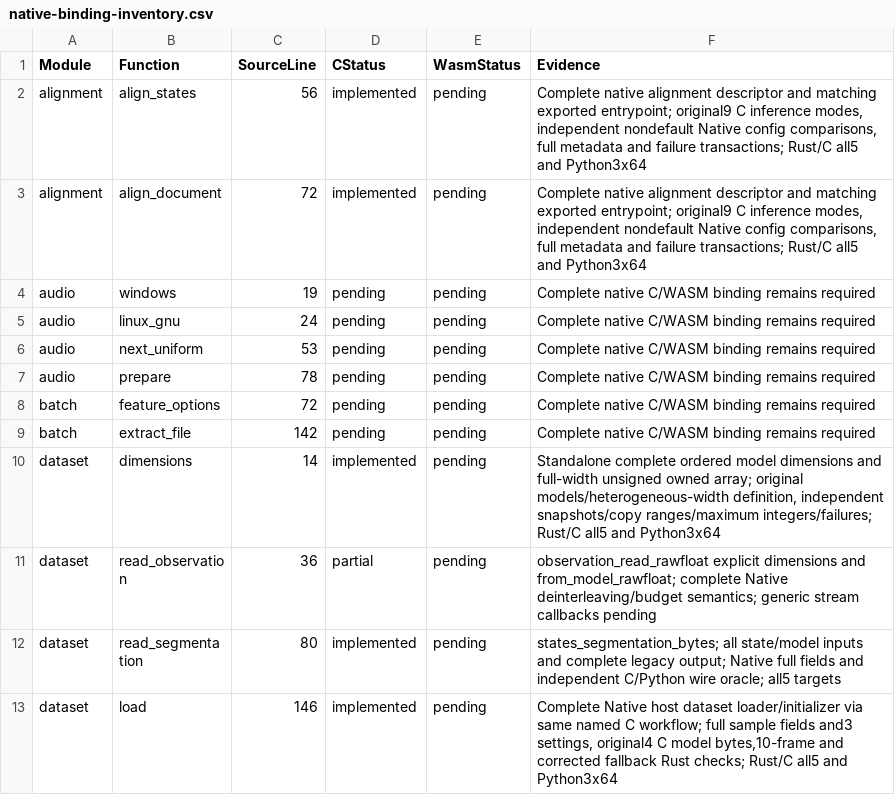
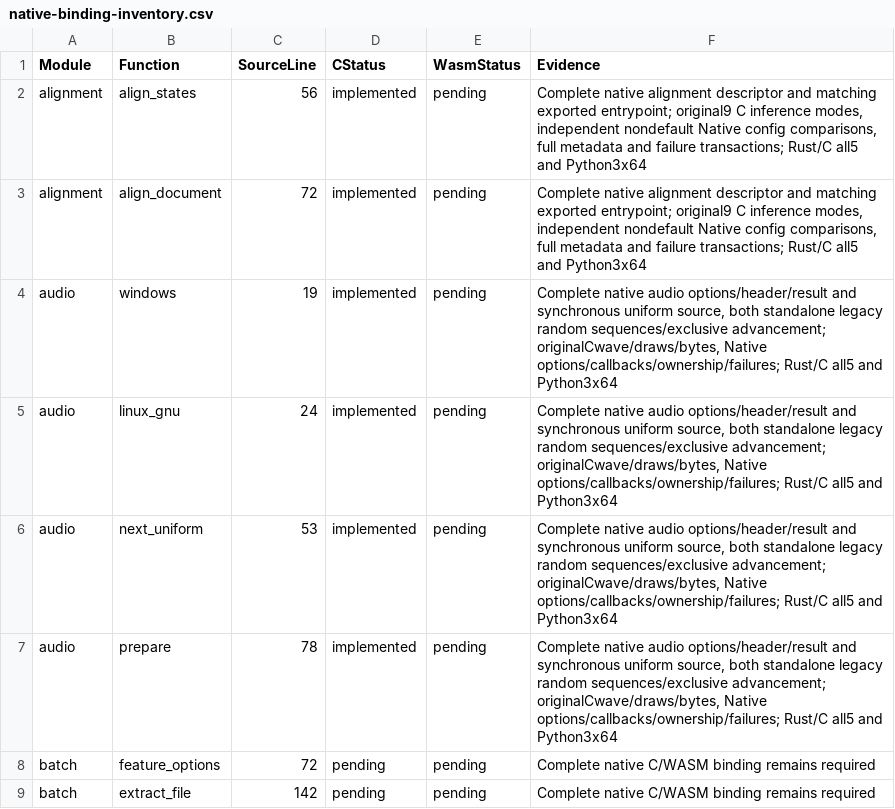
Before and after one commit to Lqm1/shiro-rs, a CSV file: docs/native-binding-inventory.csv, drawn as a sheet; only a part is shown; the shorter side is filled out with more unchanged rows.

Commit message:
feat: expose complete audio preparation and dither sources

```diff
--- a/docs/native-binding-inventory.csv
+++ b/docs/native-binding-inventory.csv
@@ -3,6 +3,6 @@ alignment,align_states,56,implemented,pending,"Complete native alignment descrip
 alignment,align_document,72,implemented,pending,"Complete native alignment descriptor and matching exported entrypoint; original9 C inference modes, independent nondefault Native config comparisons, full metadata and failure transactions; Rust/C all5 and Python3x64"
-audio,windows,19,pending,pending,Complete native C/WASM binding remains required
-audio,linux_gnu,24,pending,pending,Complete native C/WASM binding remains required
-audio,next_uniform,53,pending,pending,Complete native C/WASM binding remains required
-audio,prepare,78,pending,pending,Complete native C/WASM binding remains required
+audio,windows,19,implemented,pending,"Complete native audio options/header/result and synchronous uniform source, both standalone legacy random sequences/exclusive advancement; originalCwave/draws/bytes, Native options/callbacks/ownership/failures; Rust/C all5 and Python3x64"
+audio,linux_gnu,24,implemented,pending,"Complete native audio options/header/result and synchronous uniform source, both standalone legacy random sequences/exclusive advancement; originalCwave/draws/bytes, Native options/callbacks/ownership/failures; Rust/C all5 and Python3x64"
+audio,next_uniform,53,implemented,pending,"Complete native audio options/header/result and synchronous uniform source, both standalone legacy random sequences/exclusive advancement; originalCwave/draws/bytes, Native options/callbacks/ownership/failures; Rust/C all5 and Python3x64"
+audio,prepare,78,implemented,pending,"Complete native audio options/header/result and synchronous uniform source, both standalone legacy random sequences/exclusive advancement; originalCwave/draws/bytes, Native options/callbacks/ownership/failures; Rust/C all5 and Python3x64"
 batch,feature_options,72,pending,pending,Complete native C/WASM binding remains required
```
Also changed, not shown: docs/binding-inventory.csv, 7 other files.
